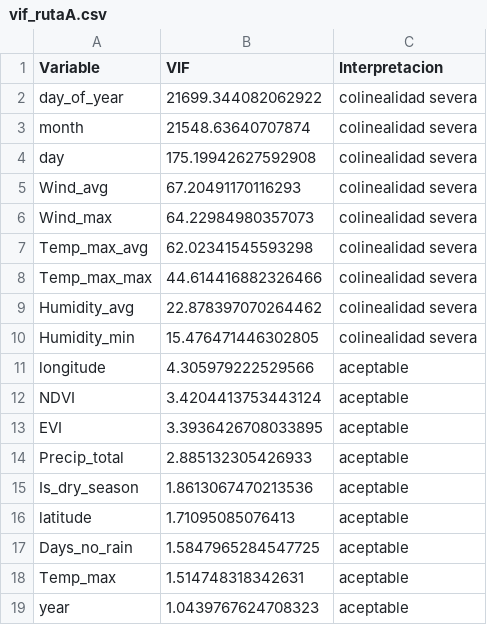
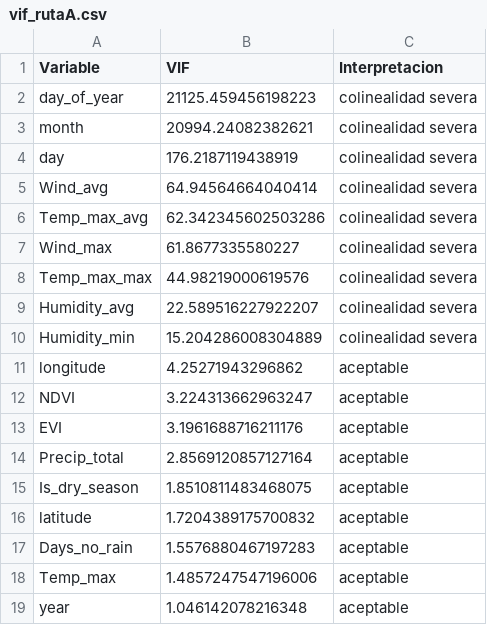
Before and after one commit to antoniozamora2002/Modelo-Machine-Learning-Para-Detectar-Incendios, a CSV file: vif_rutaA.csv, drawn as a sheet.

```diff
--- a/vif_rutaA.csv
+++ b/vif_rutaA.csv
@@ -1,19 +1,19 @@
 Variable,VIF,Interpretacion
-day_of_year,21699.344082062922,colinealidad severa
-month,21548.63640707874,colinealidad severa
-day,175.19942627592908,colinealidad severa
-Wind_avg,67.20491170116293,colinealidad severa
-Wind_max,64.22984980357073,colinealidad severa
-Temp_max_avg,62.02341545593298,colinealidad severa
-Temp_max_max,44.614416882326466,colinealidad severa
-Humidity_avg,22.878397070264462,colinealidad severa
-Humidity_min,15.476471446302805,colinealidad severa
-longitude,4.305979222529566,aceptable
-NDVI,3.4204413753443124,aceptable
-EVI,3.3936426708033895,aceptable
-Precip_total,2.885132305426933,aceptable
-Is_dry_season,1.8613067470213536,aceptable
-latitude,1.71095085076413,aceptable
-Days_no_rain,1.5847965284547725,aceptable
-Temp_max,1.514748318342631,aceptable
-year,1.0439767624708323,aceptable
+day_of_year,21125.459456198223,colinealidad severa
+month,20994.24082382621,colinealidad severa
+day,176.2187119438919,colinealidad severa
+Wind_avg,64.94564664040414,colinealidad severa
+Temp_max_avg,62.342345602503286,colinealidad severa
+Wind_max,61.8677335580227,colinealidad severa
+Temp_max_max,44.98219000619576,colinealidad severa
+Humidity_avg,22.589516227922207,colinealidad severa
+Humidity_min,15.204286008304889,colinealidad severa
+longitude,4.25271943296862,aceptable
+NDVI,3.224313662963247,aceptable
+EVI,3.1961688716211176,aceptable
+Precip_total,2.8569120857127164,aceptable
+Is_dry_season,1.8510811483468075,aceptable
+latitude,1.7204389175700832,aceptable
+Days_no_rain,1.5576880467197283,aceptable
+Temp_max,1.4857247547196006,aceptable
+year,1.046142078216348,aceptable
```
Also changed, not shown: ablacion_rutaA.csv, coeficientes_regresion_logistica_rutaA.csv, 12 other files.
